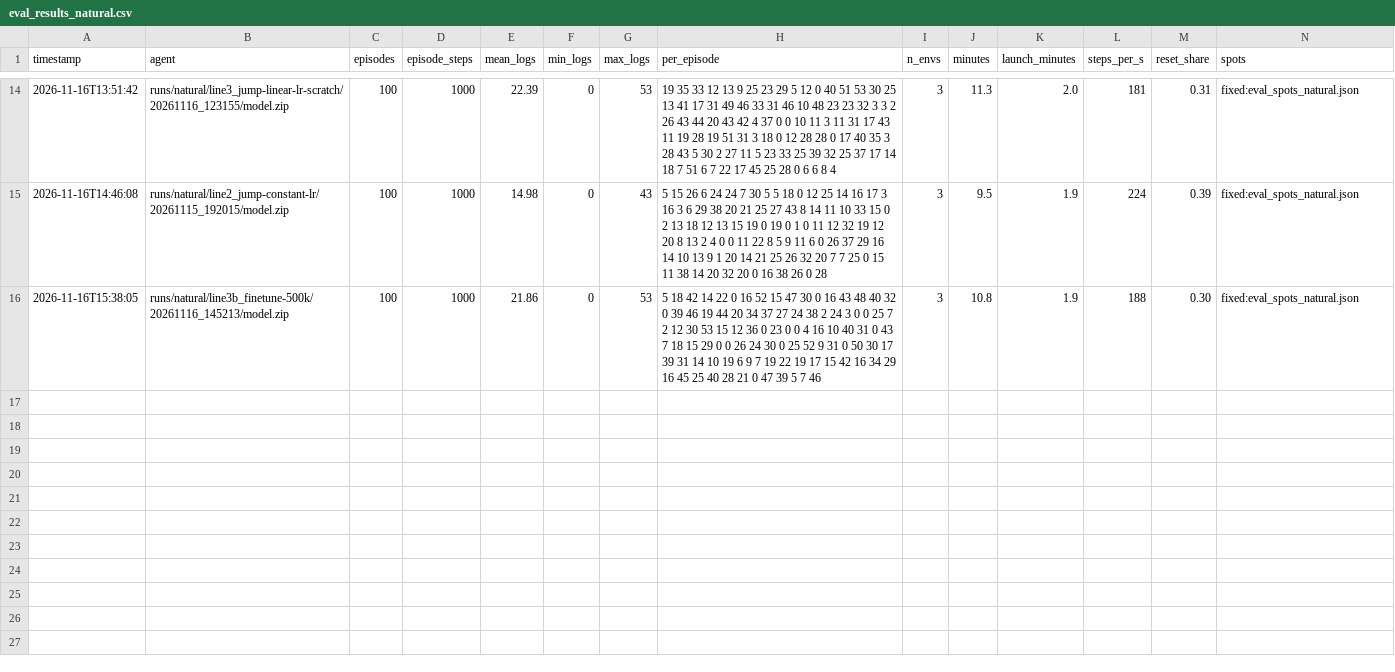
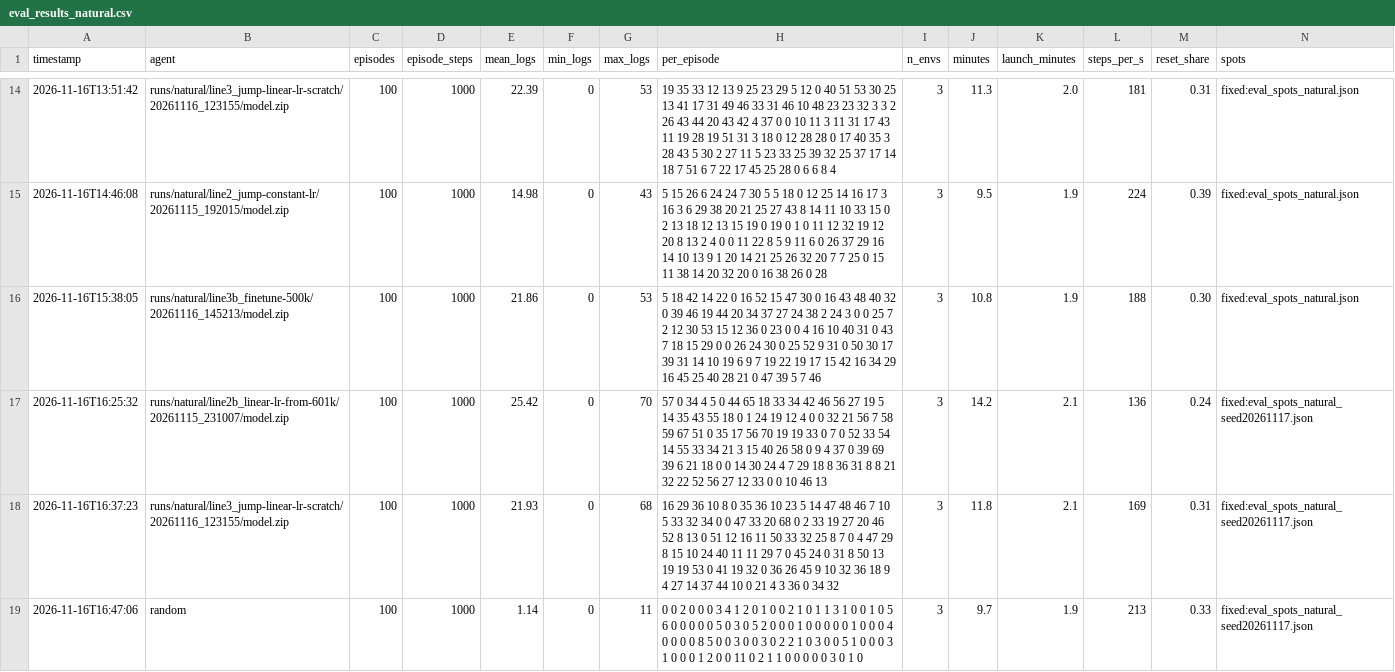
Before and after one commit to njd4dude/CraftGround, a CSV file: results/eval_results_natural.csv, drawn as a sheet; only a part is shown, gaps mark what is left out; rows hold the shown columns only; the diff covers the shown part only; the diff names each change by its address in the sheet, - before the commit and + after, or states it on an @@ line.

```diff
--- a/results/eval_results_natural.csv
+++ b/results/eval_results_natural.csv
+row 17: 2026-11-16T16:25:32 | runs/natural/line2b_linear-lr-from-601k/20261115_231007/model.zip | 100 | 1000 | 25.42 | 0 | 70 | 57 0 34 4 5 0 44 65 18 33 34 42 46 56 27 19 5 14 35 43 55 18 0 1 24 19 12 4 0 0 32 21 56 7 58 59 67 51 0 35 17 56 70 19 19 33 0 7 0 52 33 54 14 55 33 34 21 3 15 40 26 58 0 9 4 37 0 39 69 39 6 21 18 0 0 14 30 24 4 7 29 18 8 36 31 8 8 21 32 22 52 56 27 12 33 0 0 10 46 13 | 3 | 14.2 | 2.1 | 136 | 0.24 | fixed:eval_spots_natural_seed20261117.json
+row 18: 2026-11-16T16:37:23 | runs/natural/line3_jump-linear-lr-scratch/20261116_123155/model.zip | 100 | 1000 | 21.93 | 0 | 68 | 16 29 36 10 8 0 35 36 10 23 5 14 47 48 46 7 10 5 33 32 34 0 0 47 33 20 68 0 2 33 19 27 20 46 52 8 13 0 51 12 16 11 50 33 32 25 8 7 0 4 47 29 8 15 10 24 40 11 11 29 7 0 45 24 0 31 8 50 13 19 19 53 0 41 19 32 0 36 26 45 9 10 32 36 18 9 4 27 14 37 44 10 0 21 4 3 36 0 34 32 | 3 | 11.8 | 2.1 | 169 | 0.31 | fixed:eval_spots_natural_seed20261117.json
+row 19: 2026-11-16T16:47:06 | random | 100 | 1000 | 1.14 | 0 | 11 | 0 0 2 0 0 0 3 4 1 2 0 1 0 0 2 1 0 1 1 3 1 0 0 1 0 5 6 0 0 0 0 0 5 0 3 0 5 2 0 0 0 1 0 0 0 0 0 1 0 0 0 4 0 0 0 0 8 5 0 0 3 0 0 3 0 2 2 1 0 3 0 0 5 1 0 0 0 3 1 0 0 0 1 2 0 0 11 0 2 1 1 0 0 0 0 0 3 0 1 0 | 3 | 9.7 | 1.9 | 213 | 0.33 | fixed:eval_spots_natural_seed20261117.json
```
Also changed, not shown: 2 added rows elsewhere in this file, results/training_runs_natural.csv, 3 other files.
